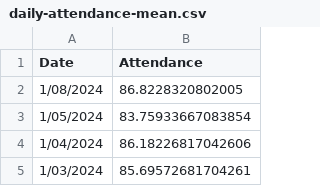
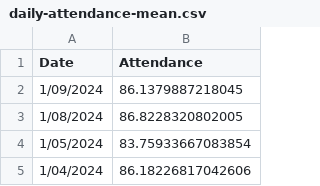
Before and after one commit to couchand/nyc-doe-covid-interventions, a CSV file: csv/daily-attendance-mean.csv, drawn as a sheet; only a part is shown; the shorter side is filled out with more unchanged rows; the diff names each change by its address in the sheet, - before the commit and + after, or states it on an @@ line.

```diff
--- a/csv/daily-attendance-mean.csv
+++ b/csv/daily-attendance-mean.csv
+row 2: 1/09/2024 | 86.1379887218045
```
